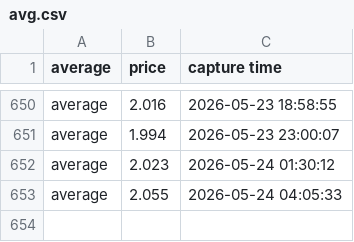
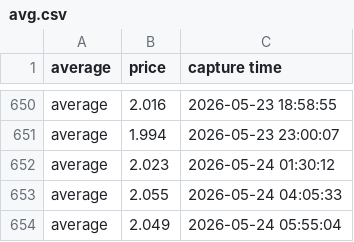
Before and after one commit to yung2004/gaspricetracker, a CSV file: public/data/richmond/avg.csv, drawn as a sheet; only a part is shown, gaps mark what is left out; the diff names each change by its address in the sheet, - before the commit and + after, or states it on an @@ line.

```diff
--- a/public/data/richmond/avg.csv
+++ b/public/data/richmond/avg.csv
+row 654: average | 2.049 | 2026-05-24 05:55:04
```
Also changed, not shown: data/richmond/avg.csv, data/richmond/vendors.csv, 1 other file.
